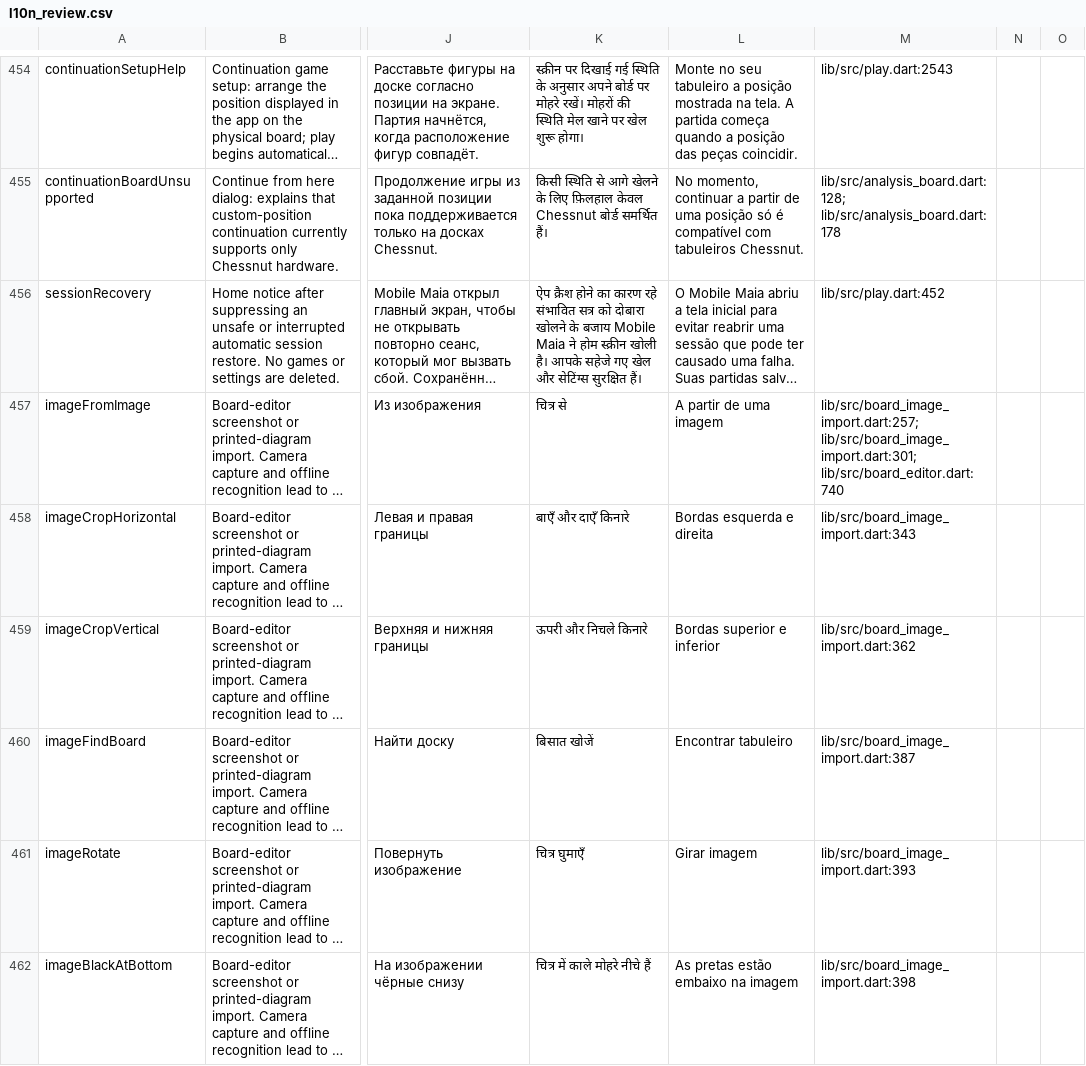
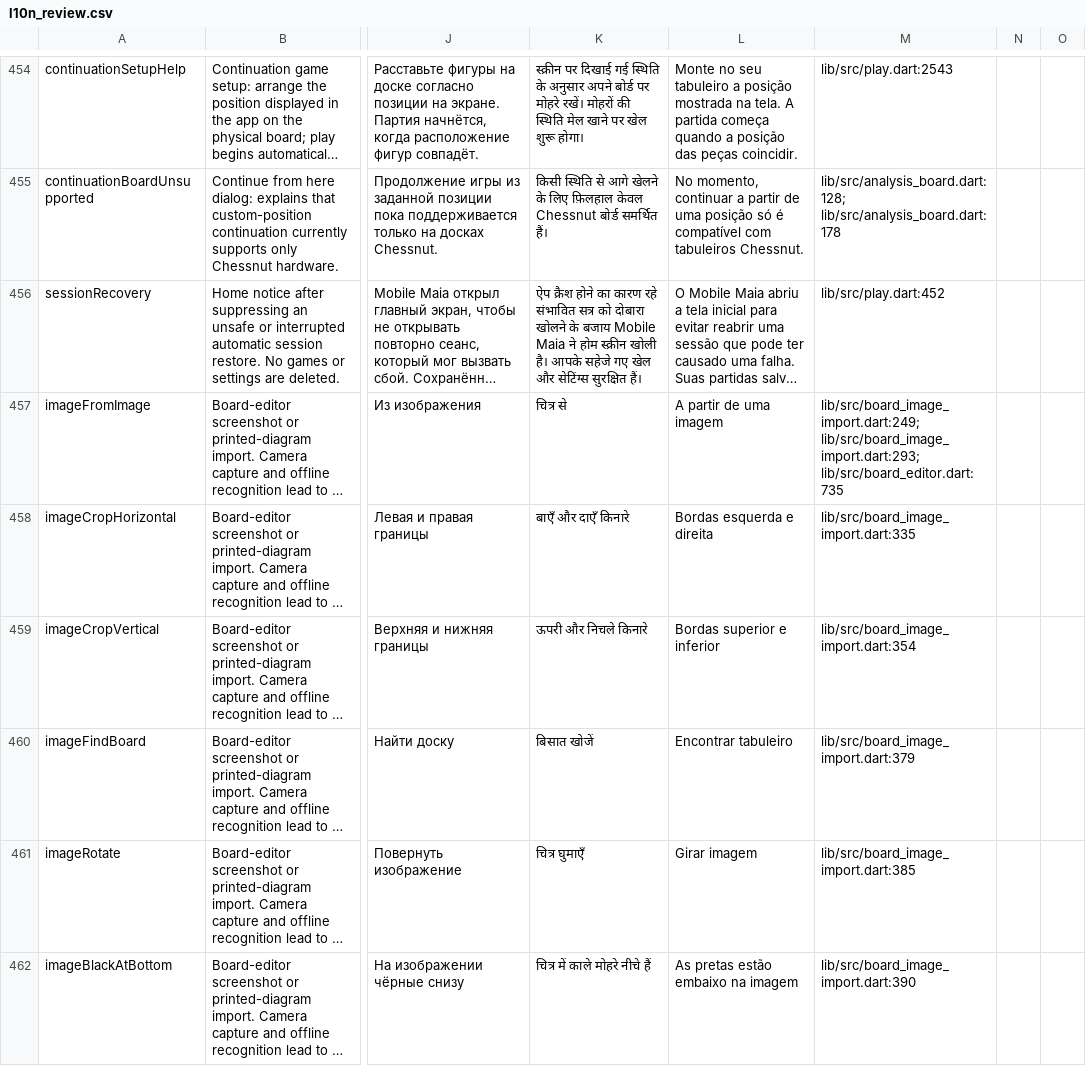
Before and after one commit to Dash1971/maia-chess-android-preview, a CSV file: docs/l10n_review.csv, drawn as a sheet; only a part is shown, gaps mark what is left out; long unchanged cells end in …; the diff covers the shown part only; the diff names each change by its address in the sheet, - before the commit and + after, or states it on an @@ line.

Commit message:
Load scans directly into the existing Board Editor [skip ci]

```diff
--- a/docs/l10n_review.csv
+++ b/docs/l10n_review.csv
-M457: lib/src/board_image_import.dart:257; lib/src/board_image_import.dart:301; lib/src/board_editor.dart:740
+M457: lib/src/board_image_import.dart:249; lib/src/board_image_import.dart:293; lib/src/board_editor.dart:735
-M458: lib/src/board_image_import.dart:343
+M458: lib/src/board_image_import.dart:335
-M459: lib/src/board_image_import.dart:362
+M459: lib/src/board_image_import.dart:354
-M460: lib/src/board_image_import.dart:387
+M460: lib/src/board_image_import.dart:379
-M461: lib/src/board_image_import.dart:393
+M461: lib/src/board_image_import.dart:385
-M462: lib/src/board_image_import.dart:398
+M462: lib/src/board_image_import.dart:390
```
Also changed, not shown: 52 edited cells elsewhere in this file, 7 other files.
